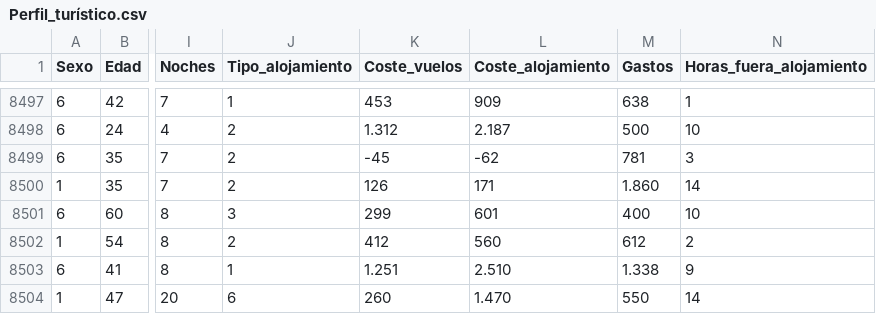
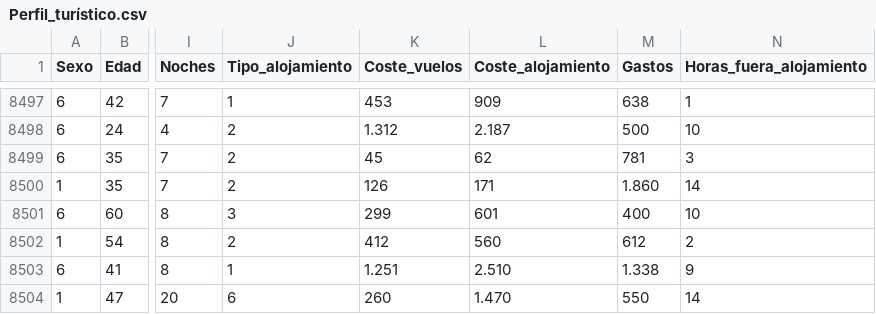
Before and after one commit to Cmonzon-94/Datos_EDA, a CSV file: src/data/Perfil_turístico.csv, drawn as a sheet; only a part is shown, gaps mark what is left out; the diff names each change by its address in the sheet, - before the commit and + after, or states it on an @@ line.

```diff
--- a/src/data/Perfil_turístico.csv
+++ b/src/data/Perfil_turístico.csv
-K8499 (Coste_vuelos): -45
+K8499 (Coste_vuelos): 45
-L8499 (Coste_alojamiento): -62
+L8499 (Coste_alojamiento): 62
```
Also changed, not shown: 9 other files.
